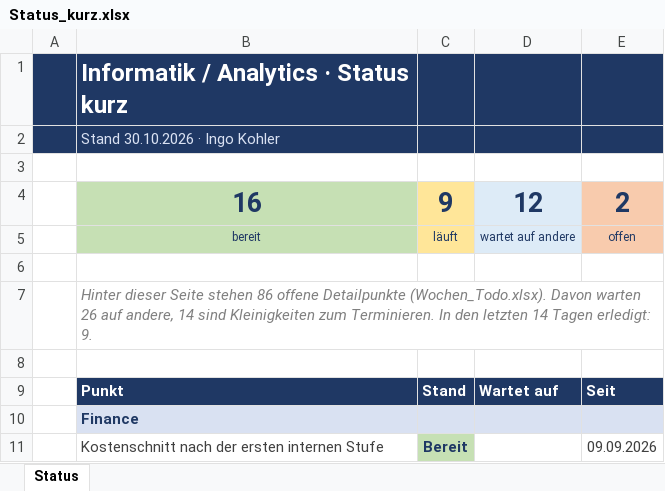
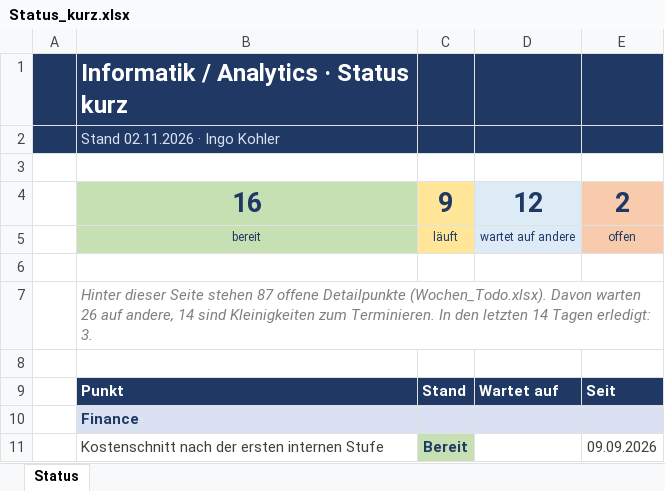
Before and after one commit to metacube2/Ai, an Excel workbook: TrafagSalesExporter/projektmanagement/Status_kurz.xlsx, sheet Status, drawn as a sheet; only a part is shown; values as stored, in another font and other column widths than the file's, no borders; the diff names each change by its address in the sheet, - before the commit and + after, or states it on an @@ line.

```diff
--- a/TrafagSalesExporter/projektmanagement/Status_kurz.xlsx (sheet Status)
+++ b/TrafagSalesExporter/projektmanagement/Status_kurz.xlsx (sheet Status)
-B2: Stand 30.10.2026 · Ingo Kohler
+B2: Stand 02.11.2026 · Ingo Kohler
-B7: …Seite stehen 86 offene Detailpunkte (Wochen_Todo.xlsx). Davon warten 26 auf andere, 14 sind Kleinigkeiten zum Terminieren. In den letzten 14 Tagen erledigt: 9.
+B7: …Seite stehen 87 offene Detailpunkte (Wochen_Todo.xlsx). Davon warten 26 auf andere, 14 sind Kleinigkeiten zum Terminieren. In den letzten 14 Tagen erledigt: 3.
```
Also changed, not shown: TrafagSalesExporter/projektmanagement/Wochen_Todo.xlsx, 23 other files.
